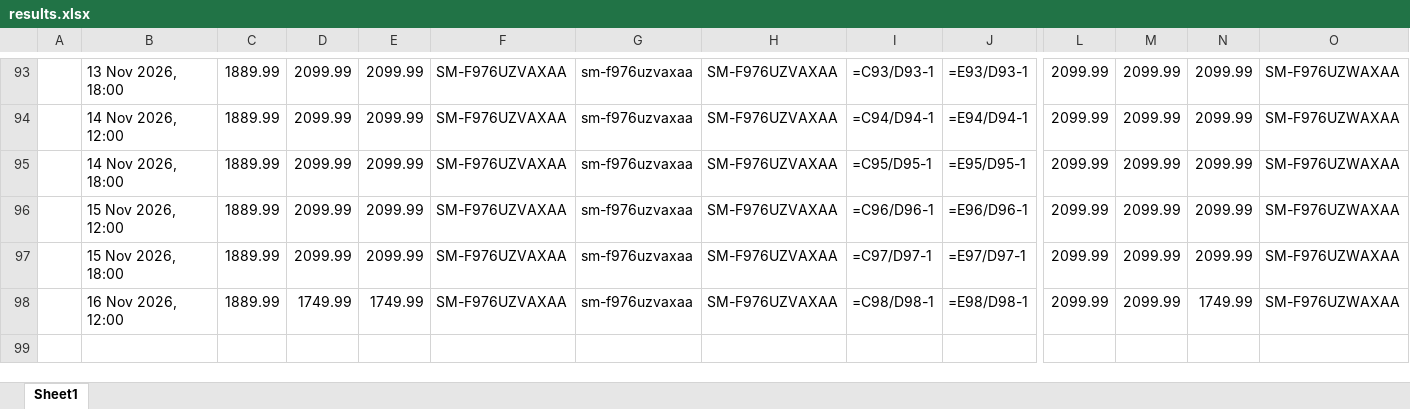
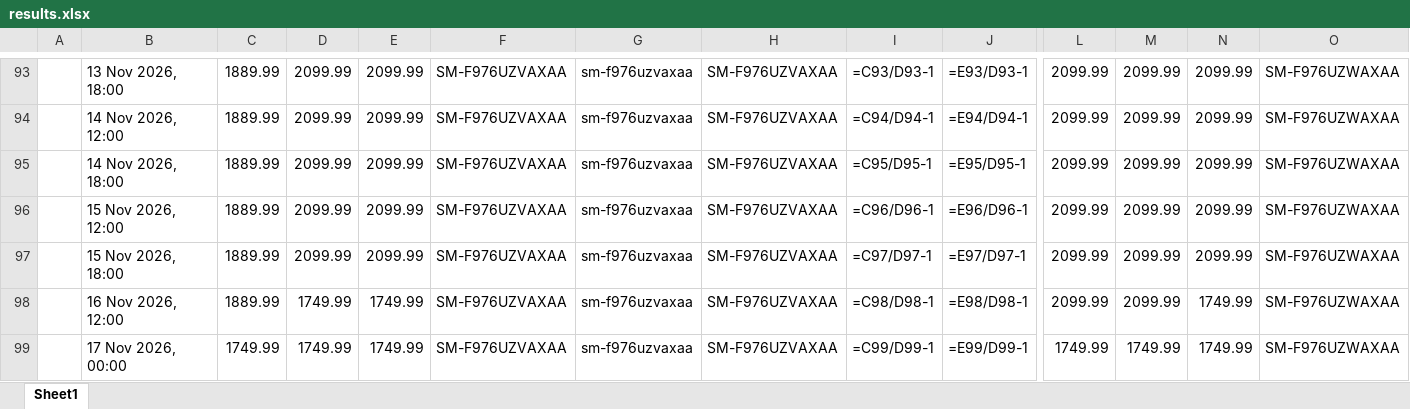
Before and after one commit to rathi-eucloid/new-request, an Excel workbook: outputs/results.xlsx, sheet Sheet1, drawn as a sheet; only a part is shown, gaps mark what is left out; values as stored, in another font and other column widths than the file's, no borders; formulas without a stored value are shown as written; rows hold the shown columns only; the diff names each change by its address in the sheet, - before the commit and + after, or states it on an @@ line.

```diff
--- a/outputs/results.xlsx (sheet Sheet1)
+++ b/outputs/results.xlsx (sheet Sheet1)
+row 99:  | 17 Nov 2026, 00:00 | 1749.99 | 1749.99 | 1749.99 | SM-F976UZVAXAA | sm-f976uzvaxaa | SM-F976UZVAXAA | =C99/D99-1 | =E99/D99-1 | 1749.99 | 1749.99 | 1749.99 | SM-F976UZWAXAA
```
Also changed, not shown: 30 other files.
